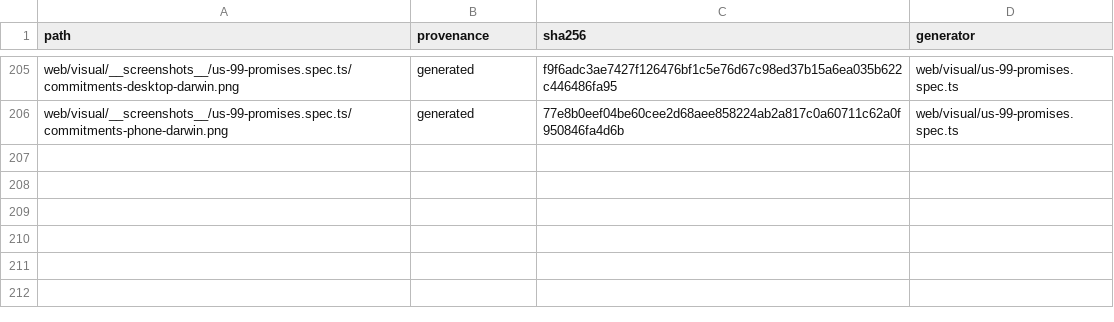
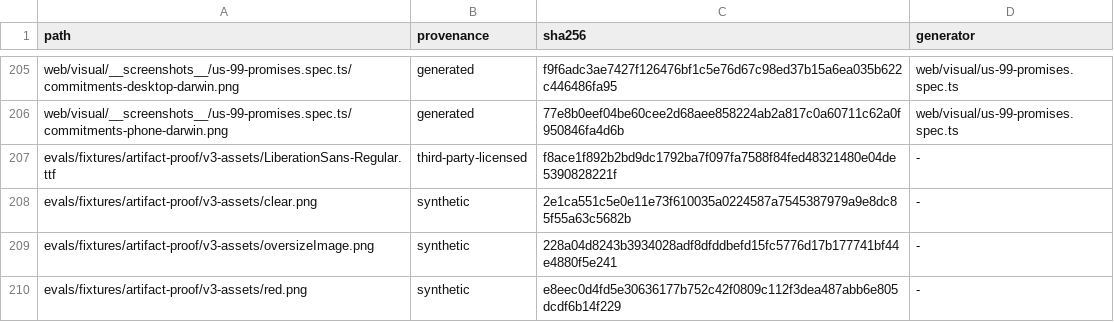
Before and after one commit to fyodoriv/careerbrew, a TSV file: docs/proof/public-readiness-binaries.tsv, drawn as a sheet; only a part is shown, gaps mark what is left out.

```diff
--- a/docs/proof/public-readiness-binaries.tsv
+++ b/docs/proof/public-readiness-binaries.tsv
@@ -206 +206,5 @@ web/visual/__screenshots__/us-99-promises.spec.ts/commitments-desktop-darwin.png
 web/visual/__screenshots__/us-99-promises.spec.ts/commitments-phone-darwin.png	generated	77e8b0eef04be60cee2d68aee858224ab2a817c0a60711c62a0f950846fa4d6b	web/visual/us-99-promises.spec.ts
+evals/fixtures/artifact-proof/v3-assets/LiberationSans-Regular.ttf	third-party-licensed	f8ace1f892b2bd9dc1792ba7f097fa7588f84fed48321480e04de5390828221f	-
+evals/fixtures/artifact-proof/v3-assets/clear.png	synthetic	2e1ca551c5e0e11e73f610035a0224587a7545387979a9e8dc85f55a63c5682b	-
+evals/fixtures/artifact-proof/v3-assets/oversizeImage.png	synthetic	228a04d8243b3934028adf8dfddbefd15fc5776d17b177741bf44e4880f5e241	-
+evals/fixtures/artifact-proof/v3-assets/red.png	synthetic	e8eec0d4fd5e30636177b752c42f0809c112f3dea487abb6e805dcdf6b14f229	-
```
Also changed, not shown: docs/plans/2026-11-01-rust-code-inventory.csv, 51 other files.
